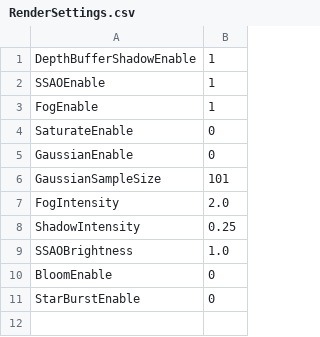
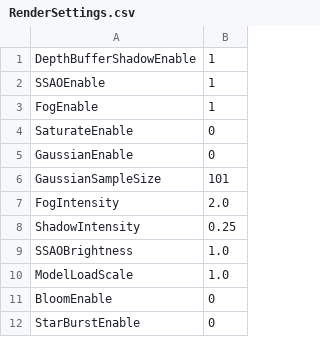
Before and after one commit to bibindon/RedFortressRender, a CSV file: Sample/RenderSettings.csv, drawn as a sheet.

```diff
--- a/Sample/RenderSettings.csv
+++ b/Sample/RenderSettings.csv
@@ -9,2 +9,3 @@ ShadowIntensity,0.25
 SSAOBrightness,1.0
+ModelLoadScale,1.0
 BloomEnable,0
```
Also changed, not shown: 6 other files.
